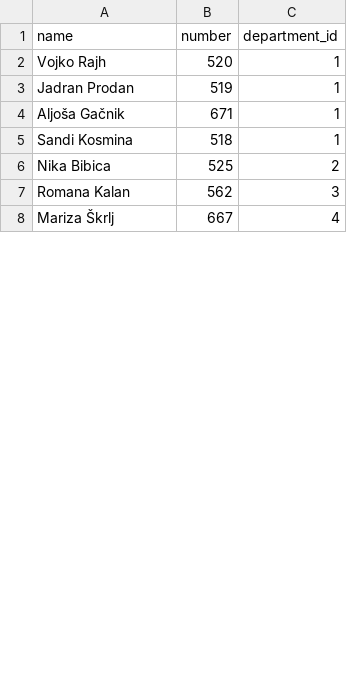
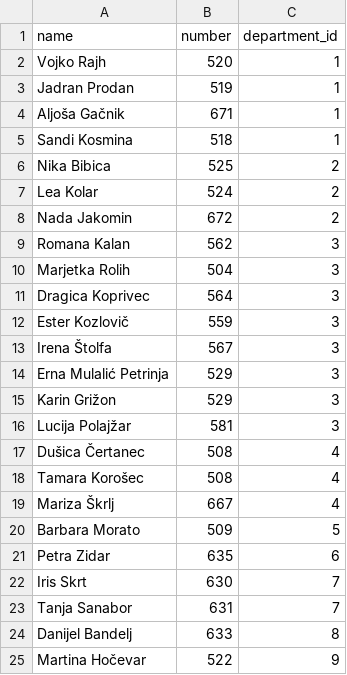
Before and after one commit to rajhv/UP_Imenik, a CSV file: db/csv/Employees.csv, drawn as a sheet; only a part is shown; the diff covers the shown part only; the diff names each change by its address in the sheet, - before the commit and + after, or states it on an @@ line.

Commit message:
Implemet CRUD actions on employee, department, member #6

```diff
--- a/db/csv/Employees.csv
+++ b/db/csv/Employees.csv
+row 7: Lea Kolar | 524 | 2
+row 8: Nada Jakomin | 672 | 2
+row 10: Marjetka Rolih | 504 | 3
+row 11: Dragica Koprivec | 564 | 3
+row 12: Ester Kozlovič | 559 | 3
+row 13: Irena Štolfa | 567 | 3
+row 14: Erna Mulalić Petrinja | 529 | 3
+row 15: Karin Grižon | 529 | 3
+row 16: Lucija Polajžar | 581 | 3
+row 17: Dušica Čertanec | 508 | 4
+row 18: Tamara Korošec | 508 | 4
+row 20: Barbara Morato | 509 | 5
+row 21: Petra Zidar | 635 | 6
+row 22: Iris Skrt | 630 | 7
+row 23: Tanja Sanabor | 631 | 7
+row 24: Danijel Bandelj | 633 | 8
+row 25: Martina Hočevar | 522 | 9
```
Also changed, not shown: 30 added rows and 8 edited cells elsewhere in this file, db/csv/Departments.csv, 25 other files.
